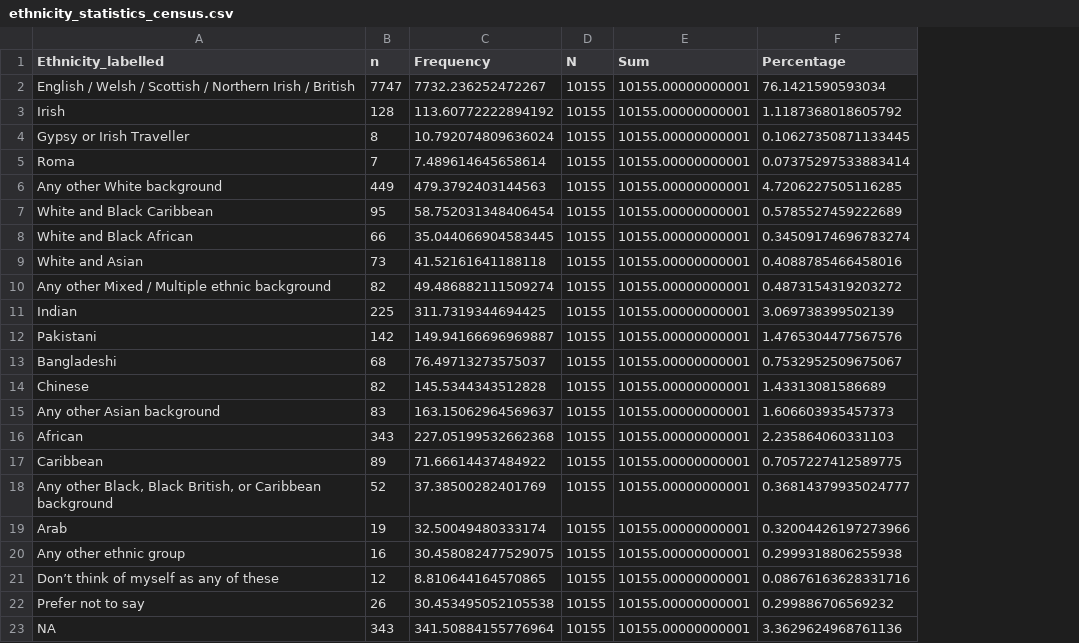
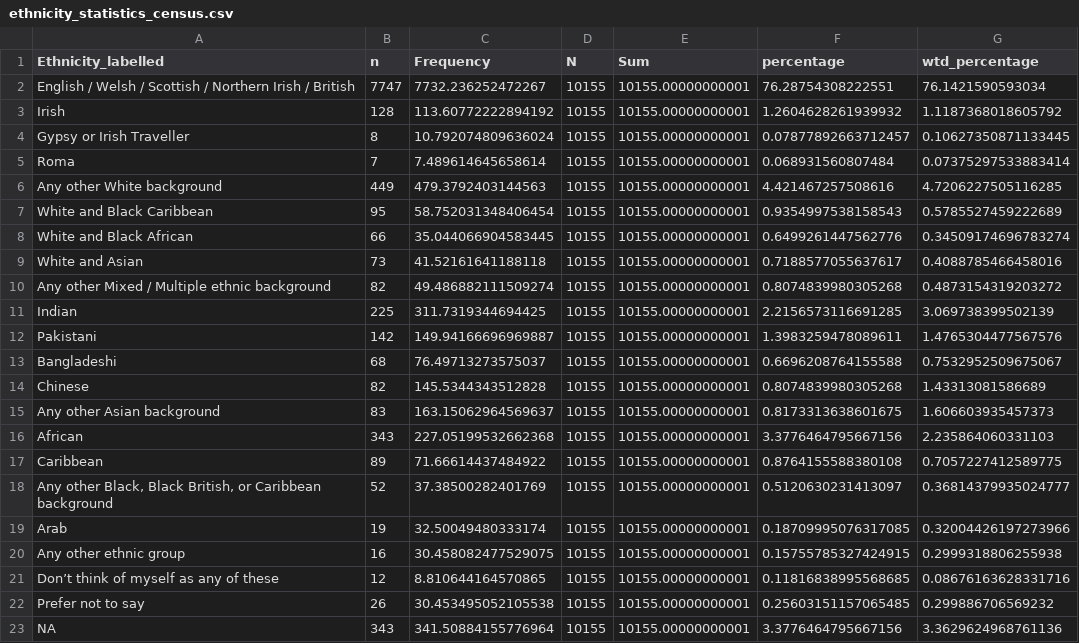
Before and after one commit to JustKnowledge-UK/jrf_nat_rep, a CSV file: outputs/methodology/data/ethnicity_statistics_census.csv, drawn as a sheet; addresses are those after the commit; the diff names each change by its address in the sheet, - before the commit and + after, or states it on an @@ line.

```diff
--- a/outputs/methodology/data/ethnicity_statistics_census.csv
+++ b/outputs/methodology/data/ethnicity_statistics_census.csv
+column F (percentage), rows 2-23: 76.28754308222551 | 1.2604628261939932 | 0.07877892663712457 | 0.068931560807484 | 4.421467257508616 | 0.9354997538158543 | 0.6499261447562776 | 0.7188577055637617 | 0.8074839980305268 | 2.2156573116691285 | 1.3983259478089611 | 0.6696208764155588 | 0.8074839980305268 | 0.8173313638601675 | 3.3776464795667156 | 0.8764155588380108 | 0.5120630231413097 | 0.18709995076317085 | 0.15755785327424915 | 0.11816838995568685 | 0.25603151157065485 | 3.3776464795667156
-G1: Percentage
+G1: wtd_percentage
```
Also changed, not shown: outputs/methodology/data/gender_statistics.csv, 1 other file.
